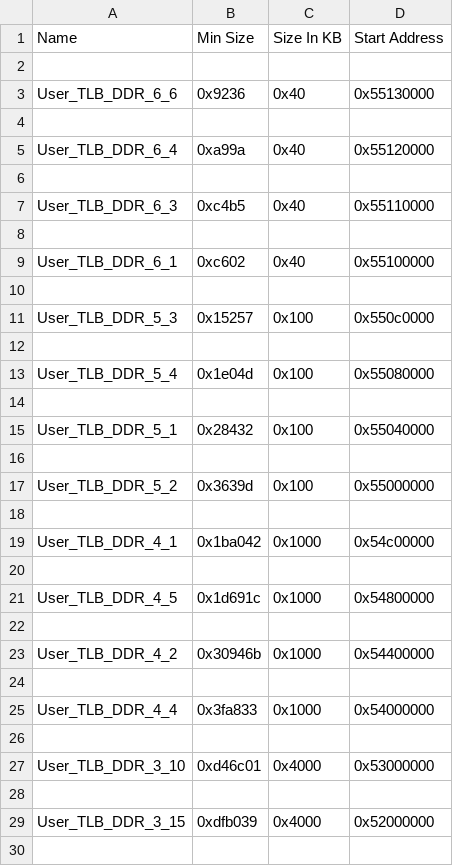
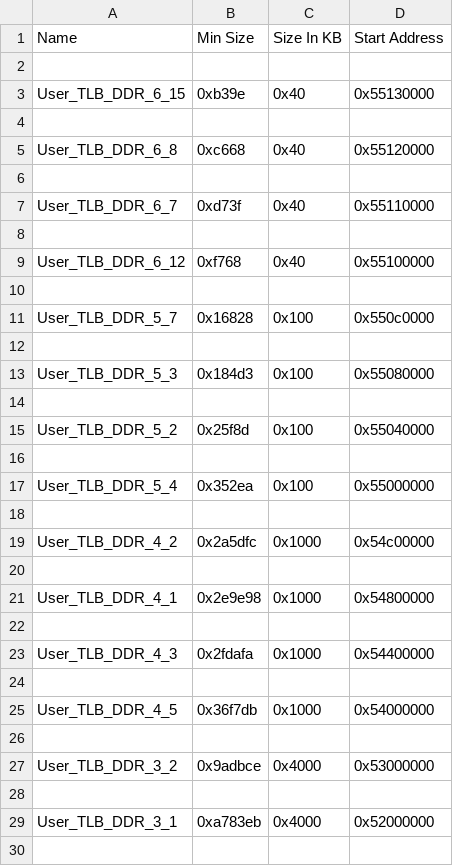
Before and after one commit to abigailfrancis/ALGOR_FNDTN_SW, a CSV file: generated_tlbs_worst_case.csv, drawn as a sheet; only a part is shown; the diff covers the shown part only.

```diff
--- a/generated_tlbs_worst_case.csv
+++ b/generated_tlbs_worst_case.csv
@@ -2,29 +2,29 @@ Name,Min Size,Size In KB,Start Address
 
-User_TLB_DDR_6_6,0x9236,0x40,0x55130000
+User_TLB_DDR_6_15,0xb39e,0x40,0x55130000
 
-User_TLB_DDR_6_4,0xa99a,0x40,0x55120000
+User_TLB_DDR_6_8,0xc668,0x40,0x55120000
 
-User_TLB_DDR_6_3,0xc4b5,0x40,0x55110000
+User_TLB_DDR_6_7,0xd73f,0x40,0x55110000
 
-User_TLB_DDR_6_1,0xc602,0x40,0x55100000
+User_TLB_DDR_6_12,0xf768,0x40,0x55100000
 
-User_TLB_DDR_5_3,0x15257,0x100,0x550c0000
+User_TLB_DDR_5_7,0x16828,0x100,0x550c0000
 
-User_TLB_DDR_5_4,0x1e04d,0x100,0x55080000
+User_TLB_DDR_5_3,0x184d3,0x100,0x55080000
 
-User_TLB_DDR_5_1,0x28432,0x100,0x55040000
+User_TLB_DDR_5_2,0x25f8d,0x100,0x55040000
 
-User_TLB_DDR_5_2,0x3639d,0x100,0x55000000
+User_TLB_DDR_5_4,0x352ea,0x100,0x55000000
 
-User_TLB_DDR_4_1,0x1ba042,0x1000,0x54c00000
+User_TLB_DDR_4_2,0x2a5dfc,0x1000,0x54c00000
 
-User_TLB_DDR_4_5,0x1d691c,0x1000,0x54800000
+User_TLB_DDR_4_1,0x2e9e98,0x1000,0x54800000
 
-User_TLB_DDR_4_2,0x30946b,0x1000,0x54400000
+User_TLB_DDR_4_3,0x2fdafa,0x1000,0x54400000
 
-User_TLB_DDR_4_4,0x3fa833,0x1000,0x54000000
+User_TLB_DDR_4_5,0x36f7db,0x1000,0x54000000
 
-User_TLB_DDR_3_10,0xd46c01,0x4000,0x53000000
+User_TLB_DDR_3_2,0x9adbce,0x4000,0x53000000
 
-User_TLB_DDR_3_15,0xdfb039,0x4000,0x52000000
+User_TLB_DDR_3_1,0xa783eb,0x4000,0x52000000
 
```
Also changed, not shown: 20 edited cells elsewhere in this file, generated_memory_sections_average_case.csv, generated_memory_sections_best_case.csv, 4 other files.
